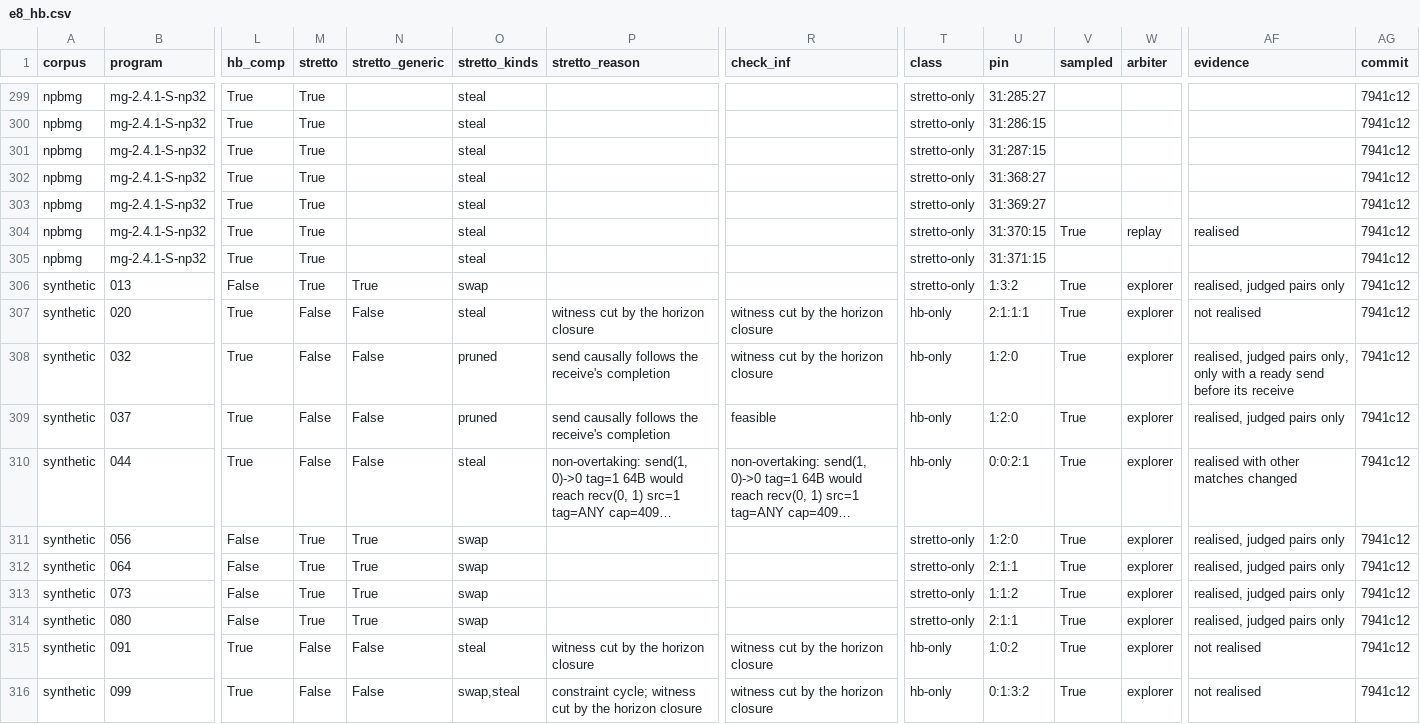
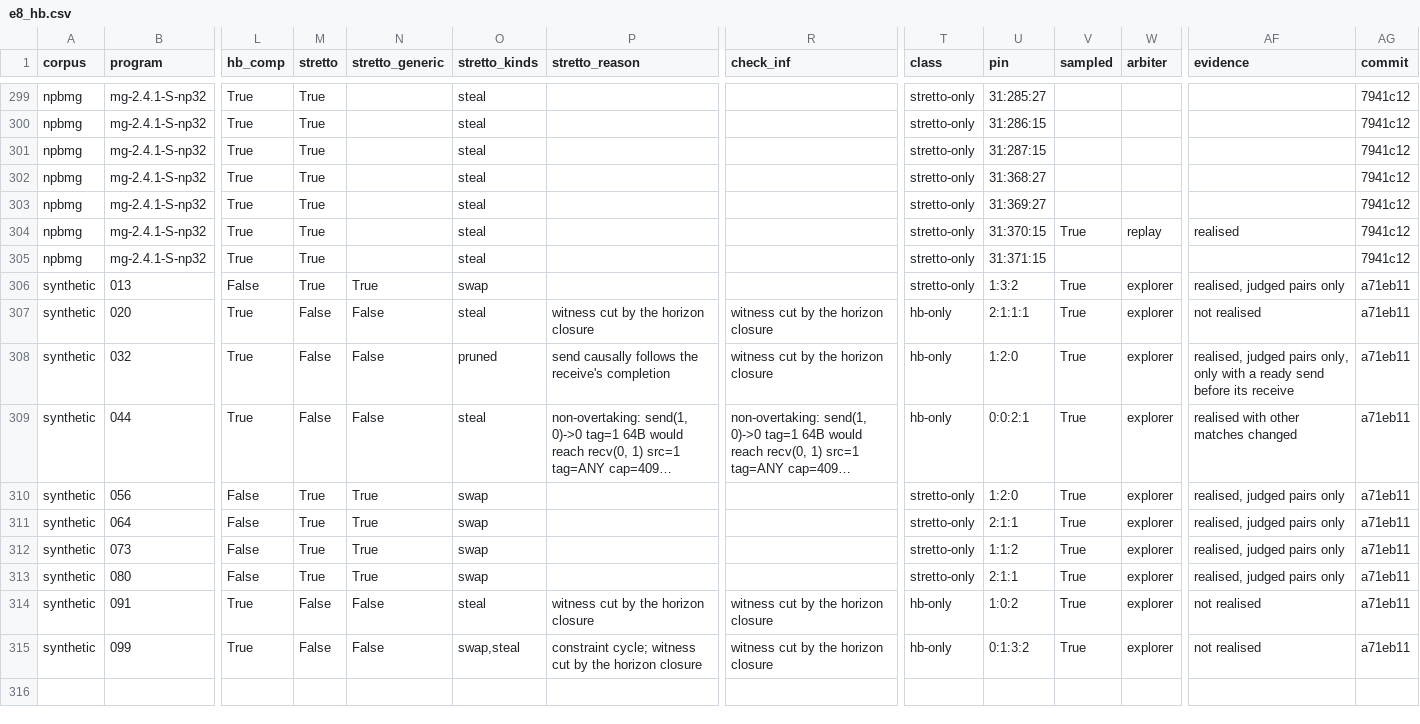
Before and after one commit to focs-lab/stretto, a CSV file: experiments/results/e8_hb.csv, drawn as a sheet; only a part is shown, gaps mark what is left out; long unchanged cells end in …; removed rows and columns are numbered as before the commit, all else as after; rows hold the shown columns only; the diff names each change by its address in the sheet, - before the commit and + after, or states it on an @@ line.

Commit message:
results: Rerun E8b's synthetic part on the fix
The pruning fix changes the candidates of one program in E8b's
synthetic part, 037, whose steal of a ready send the enumeration had
pruned. The synthetic part is rerun on it with the same seed and state
cap; the corpus, idiom and application rows are kept, since their
candidates are unchanged and their replays stay valid.

037's pair is now enumerated and accepted, as rules (a) and (b) select
it: the pairs only a rule selects drop from 6 to 5, and the explorer's
"realised, judged pairs only" among them from 1 to 0. Every other
synthetic row is the same apart from its commit. E6 is not rerun:
none of its 200 synthetic programs and none of its corpus or idiom
traces has a candidate that the fix changes.

```diff
--- a/experiments/results/e8_hb.csv
+++ b/experiments/results/e8_hb.csv
-AG306:AG308 (commit): 7941c12
+AG306:AG308 (commit): a71eb11
-row 309: synthetic | 037 | True | False | False | pruned | send causally follows the receive's completion | feasible | hb-only | 1:2:0 | True | explorer | realised, judged pairs only | 7941c12
-AG309:AG315 (commit): 7941c12
+AG309:AG315 (commit): a71eb11
```
Also changed, not shown: experiments/results/e8_hb_counts.csv, experiments/results/e8_hb_traces.csv, 3 other files.
